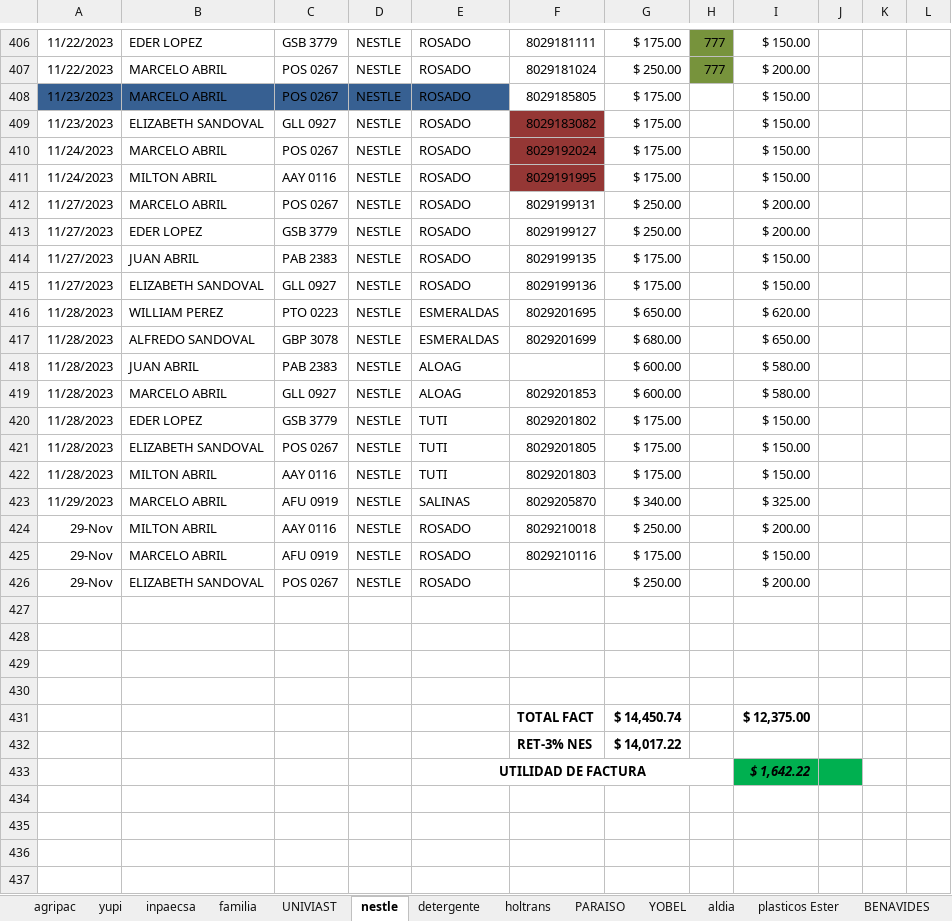
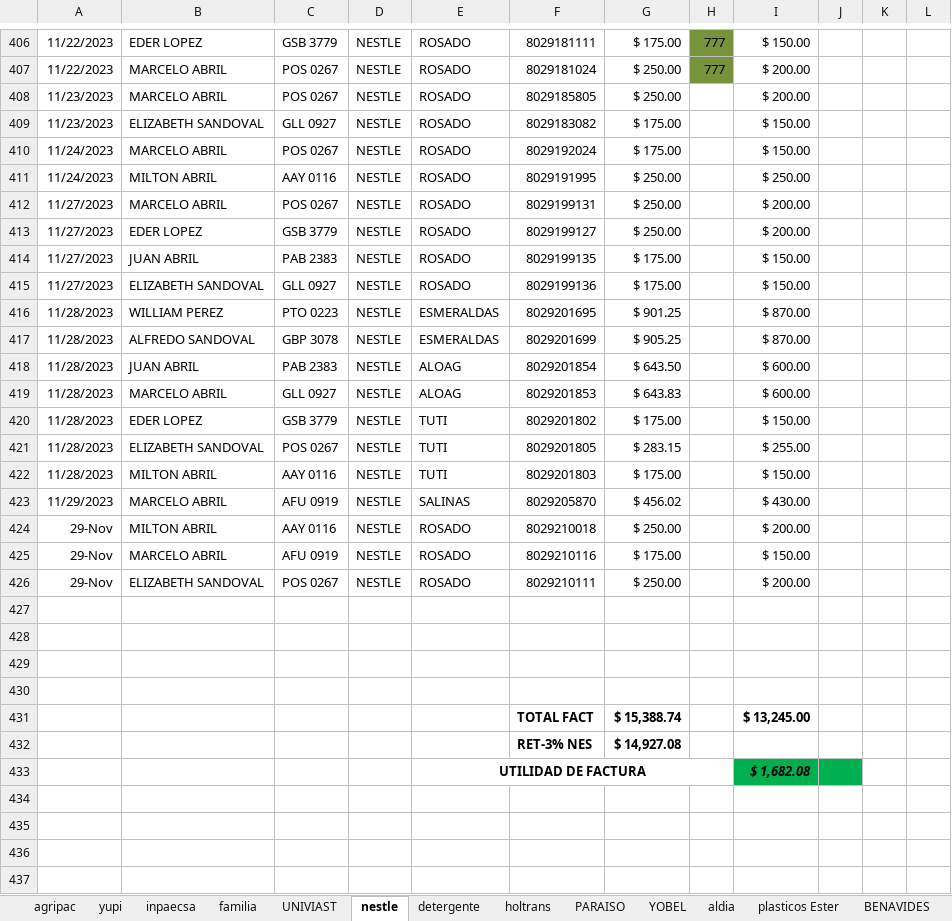
Before and after one commit to ABRILTRANS/OFICINA, an Excel workbook: DOC 2023/Reportes Clientes 2023.xlsx, sheet nestle, drawn as a sheet; only a part is shown, gaps mark what is left out; values as stored, in another font and other column widths than the file's, no borders; the diff covers the shown part only; the diff names each change by its address in the sheet, - before the commit and + after, or states it on an @@ line.

```diff
--- a/DOC 2023/Reportes Clientes 2023.xlsx (sheet nestle)
+++ b/DOC 2023/Reportes Clientes 2023.xlsx (sheet nestle)
-A408:E408 fill: #376092
+A408:E408 fill: none
-G408: $ 175.00
+G408: $ 250.00
-I408: $ 150.00
+I408: $ 200.00
-F409:F411 fill: #953735
+F409:F411 fill: none
-G411: $ 175.00
+G411: $ 250.00
-I411: $ 150.00
+I411: $ 250.00
-G416: $ 650.00
+G416: $ 901.25
-I416: $ 620.00
+I416: $ 870.00
-G417: $ 680.00
+G417: $ 905.25
-I417: $ 650.00
+I417: $ 870.00
-F418: (empty)
+F418: 8029201854
-G418: $ 600.00
+G418: $ 643.50
-I418:I419: $ 580.00
+I418:I419: $ 600.00
-G419: $ 600.00
+G419: $ 643.83
-G421: $ 175.00
+G421: $ 283.15
-I421: $ 150.00
+I421: $ 255.00
-G423: $ 340.00
+G423: $ 456.02
-I423: $ 325.00
+I423: $ 430.00
-F426: (empty)
+F426: 8029210111
-G431: $ 14,450.74
+G431: $ 15,388.74
-I431: $ 12,375.00
+I431: $ 13,245.00
-G432: $ 14,017.22
+G432: $ 14,927.08
-I433: $ 1,642.22
+I433: $ 1,682.08
```
Also changed, not shown: 16 edited cells elsewhere in this sheet, sheet FLUJO DE CAJA, sheet utilidad, 1 other file.
